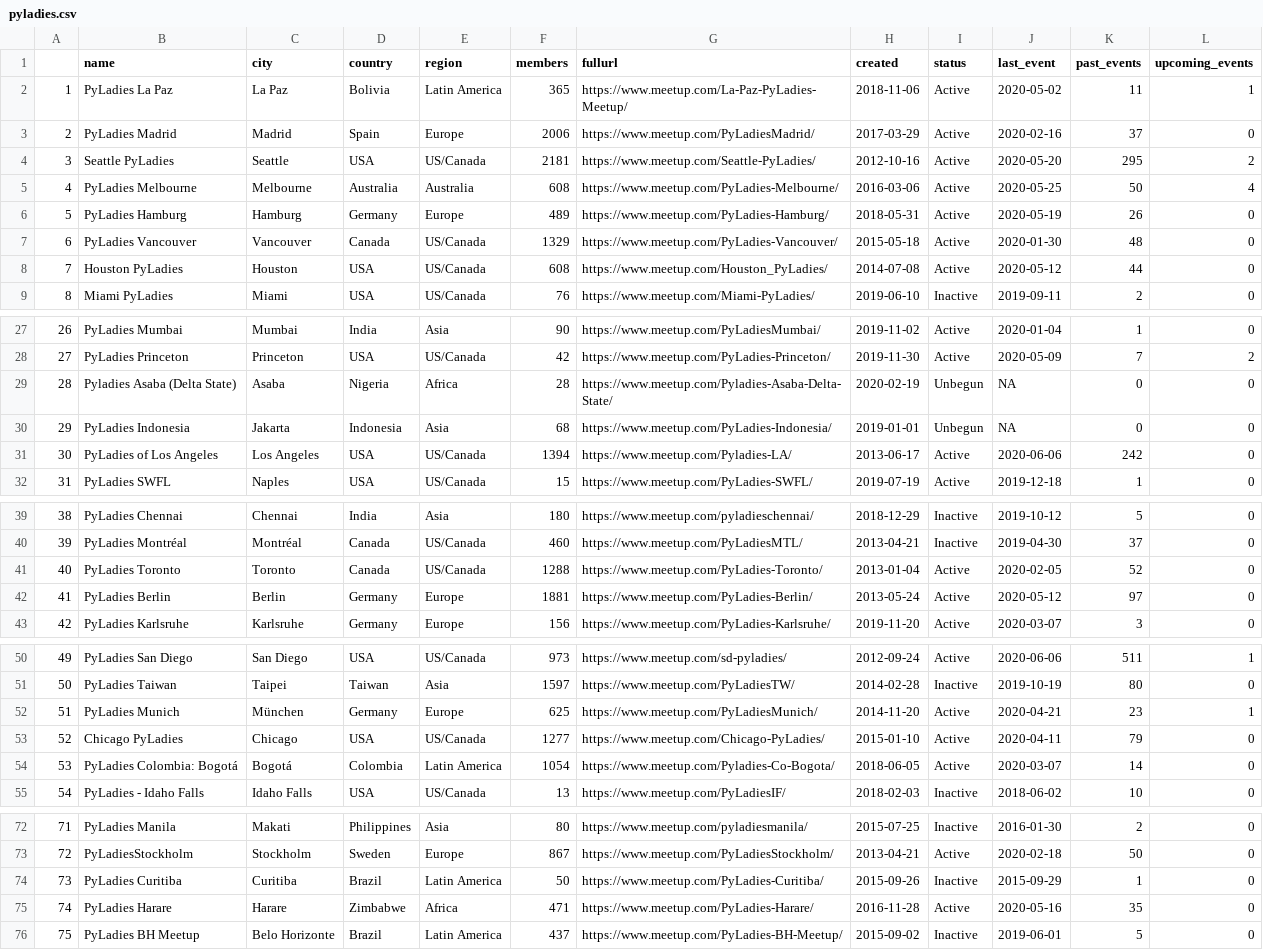
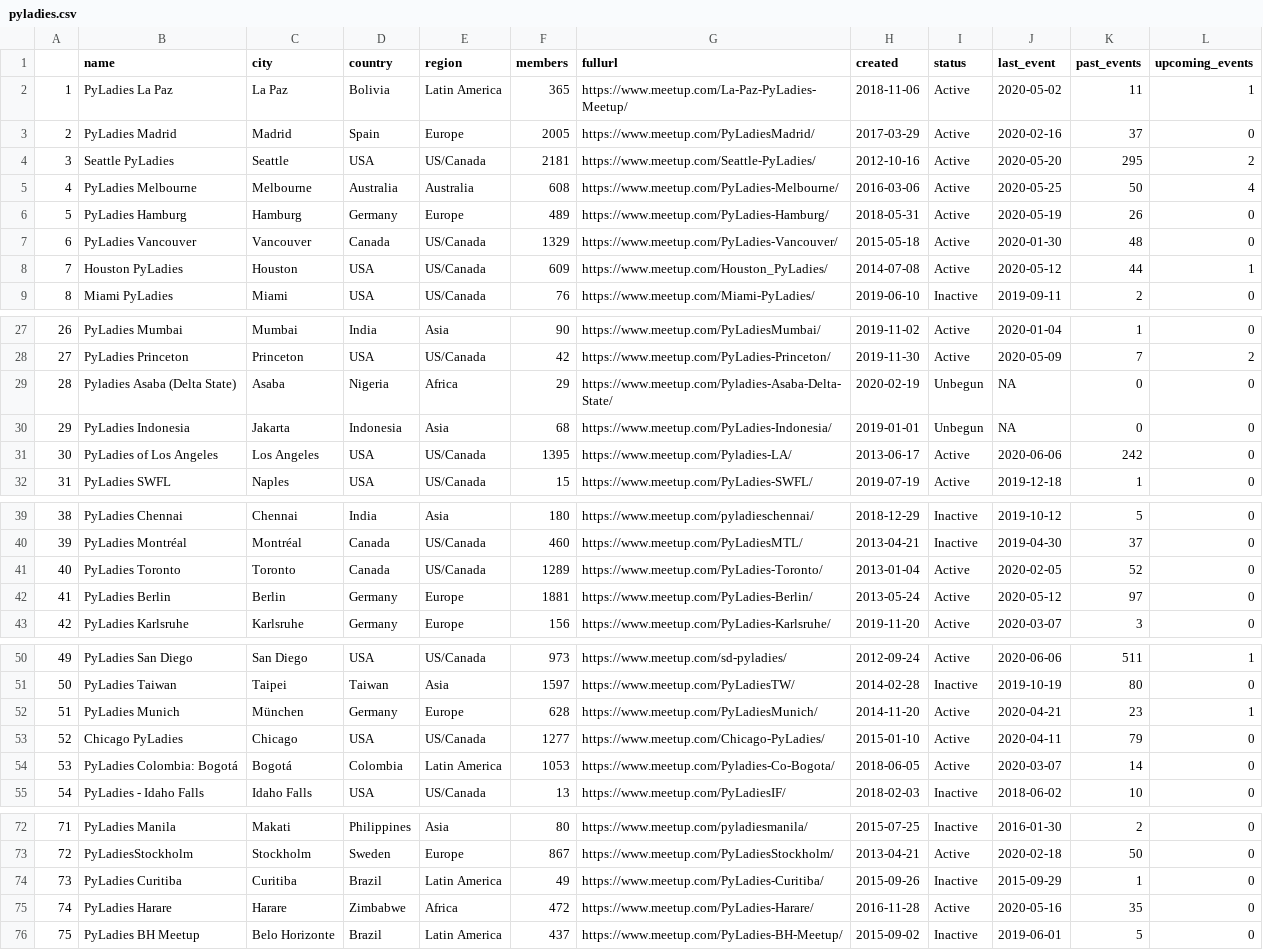
Before and after one commit to py-community/pyladies, a CSV file: docs/data/pyladies.csv, drawn as a sheet; only a part is shown, gaps mark what is left out.

```diff
--- a/docs/data/pyladies.csv
+++ b/docs/data/pyladies.csv
@@ -2,3 +2,3 @@
 "1","PyLadies La Paz","La Paz","Bolivia","Latin America",365,"https://www.meetup.com/La-Paz-PyLadies-Meetup/",2018-11-06,"Active",2020-05-02,11,1
-"2","PyLadies Madrid","Madrid","Spain","Europe",2006,"https://www.meetup.com/PyLadiesMadrid/",2017-03-29,"Active",2020-02-16,37,0
+"2","PyLadies Madrid","Madrid","Spain","Europe",2005,"https://www.meetup.com/PyLadiesMadrid/",2017-03-29,"Active",2020-02-16,37,0
 "3","Seattle PyLadies","Seattle","USA","US/Canada",2181,"https://www.meetup.com/Seattle-PyLadies/",2012-10-16,"Active",2020-05-20,295,2
@@ -7,3 +7,3 @@
 "6","PyLadies Vancouver","Vancouver","Canada","US/Canada",1329,"https://www.meetup.com/PyLadies-Vancouver/",2015-05-18,"Active",2020-01-30,48,0
-"7","Houston PyLadies","Houston","USA","US/Canada",608,"https://www.meetup.com/Houston_PyLadies/",2014-07-08,"Active",2020-05-12,44,0
+"7","Houston PyLadies","Houston","USA","US/Canada",609,"https://www.meetup.com/Houston_PyLadies/",2014-07-08,"Active",2020-05-12,44,1
 "8","Miami PyLadies","Miami","USA","US/Canada",76,"https://www.meetup.com/Miami-PyLadies/",2019-06-10,"Inactive",2019-09-11,2,0
@@ -28,5 +28,5 @@
 "27","PyLadies Princeton","Princeton","USA","US/Canada",42,"https://www.meetup.com/PyLadies-Princeton/",2019-11-30,"Active",2020-05-09,7,2
-"28","Pyladies Asaba (Delta State)","Asaba","Nigeria","Africa",28,"https://www.meetup.com/Pyladies-Asaba-Delta-State/",2020-02-19,"Unbegun",NA,0,0
+"28","Pyladies Asaba (Delta State)","Asaba","Nigeria","Africa",29,"https://www.meetup.com/Pyladies-Asaba-Delta-State/",2020-02-19,"Unbegun",NA,0,0
 "29","PyLadies Indonesia","Jakarta","Indonesia","Asia",68,"https://www.meetup.com/PyLadies-Indonesia/",2019-01-01,"Unbegun",NA,0,0
-"30","PyLadies of Los Angeles","Los Angeles","USA","US/Canada",1394,"https://www.meetup.com/Pyladies-LA/",2013-06-17,"Active",2020-06-06,242,0
+"30","PyLadies of Los Angeles","Los Angeles","USA","US/Canada",1395,"https://www.meetup.com/Pyladies-LA/",2013-06-17,"Active",2020-06-06,242,0
 "31","PyLadies SWFL","Naples","USA","US/Canada",15,"https://www.meetup.com/PyLadies-SWFL/",2019-07-19,"Active",2019-12-18,1,0
@@ -40,3 +40,3 @@
 "39","PyLadies Montréal","Montréal","Canada","US/Canada",460,"https://www.meetup.com/PyLadiesMTL/",2013-04-21,"Inactive",2019-04-30,37,0
-"40","PyLadies Toronto","Toronto","Canada","US/Canada",1288,"https://www.meetup.com/PyLadies-Toronto/",2013-01-04,"Active",2020-02-05,52,0
+"40","PyLadies Toronto","Toronto","Canada","US/Canada",1289,"https://www.meetup.com/PyLadies-Toronto/",2013-01-04,"Active",2020-02-05,52,0
 "41","PyLadies Berlin","Berlin","Germany","Europe",1881,"https://www.meetup.com/PyLadies-Berlin/",2013-05-24,"Active",2020-05-12,97,0
@@ -51,5 +51,5 @@
 "50","PyLadies Taiwan","Taipei","Taiwan","Asia",1597,"https://www.meetup.com/PyLadiesTW/",2014-02-28,"Inactive",2019-10-19,80,0
-"51","PyLadies Munich","München","Germany","Europe",625,"https://www.meetup.com/PyLadiesMunich/",2014-11-20,"Active",2020-04-21,23,1
+"51","PyLadies Munich","München","Germany","Europe",628,"https://www.meetup.com/PyLadiesMunich/",2014-11-20,"Active",2020-04-21,23,1
 "52","Chicago PyLadies","Chicago","USA","US/Canada",1277,"https://www.meetup.com/Chicago-PyLadies/",2015-01-10,"Active",2020-04-11,79,0
-"53","PyLadies Colombia: Bogotá","Bogotá","Colombia","Latin America",1054,"https://www.meetup.com/Pyladies-Co-Bogota/",2018-06-05,"Active",2020-03-07,14,0
+"53","PyLadies Colombia: Bogotá","Bogotá","Colombia","Latin America",1053,"https://www.meetup.com/Pyladies-Co-Bogota/",2018-06-05,"Active",2020-03-07,14,0
 "54","PyLadies - Idaho Falls","Idaho Falls","USA","US/Canada",13,"https://www.meetup.com/PyLadiesIF/",2018-02-03,"Inactive",2018-06-02,10,0
@@ -73,4 +73,4 @@
 "72","PyLadiesStockholm","Stockholm","Sweden","Europe",867,"https://www.meetup.com/PyLadiesStockholm/",2013-04-21,"Active",2020-02-18,50,0
-"73","PyLadies Curitiba","Curitiba","Brazil","Latin America",50,"https://www.meetup.com/PyLadies-Curitiba/",2015-09-26,"Inactive",2015-09-29,1,0
-"74","PyLadies Harare","Harare","Zimbabwe","Africa",471,"https://www.meetup.com/PyLadies-Harare/",2016-11-28,"Active",2020-05-16,35,0
+"73","PyLadies Curitiba","Curitiba","Brazil","Latin America",49,"https://www.meetup.com/PyLadies-Curitiba/",2015-09-26,"Inactive",2015-09-29,1,0
+"74","PyLadies Harare","Harare","Zimbabwe","Africa",472,"https://www.meetup.com/PyLadies-Harare/",2016-11-28,"Active",2020-05-16,35,0
 "75","PyLadies BH Meetup","Belo Horizonte","Brazil","Latin America",437,"https://www.meetup.com/PyLadies-BH-Meetup/",2015-09-02,"Inactive",2019-06-01,5,0
```
Also changed, not shown: 3 other files.
